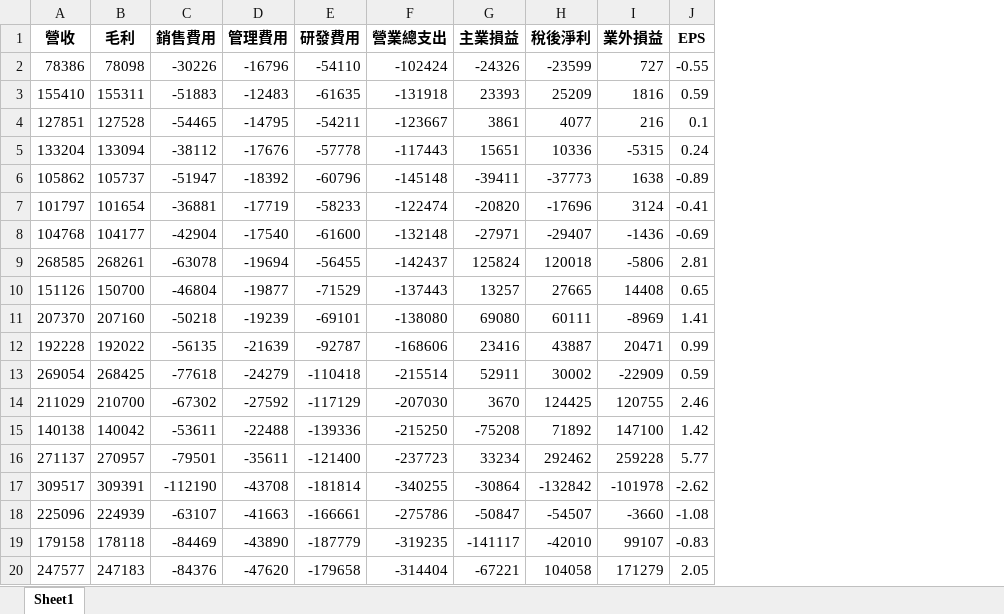
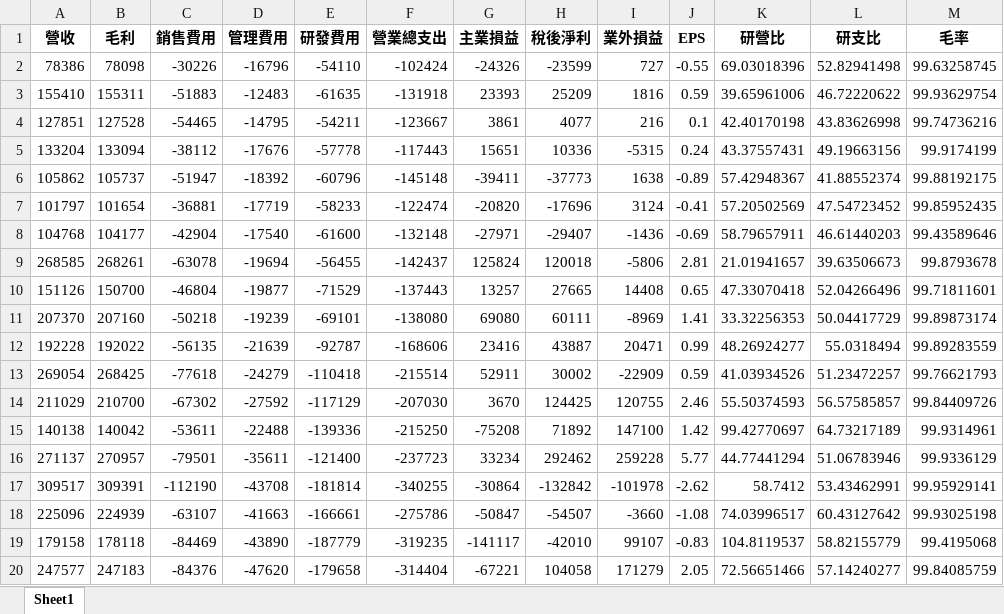
Before and after one commit to chobit19968535/Dog-Digger, an Excel workbook: Dog Digger/Report_6533.xlsx, sheet Sheet1, drawn as a sheet; values as stored, in another font and other column widths than the file's, no borders; the diff names each change by its address in the sheet, - before the commit and + after, or states it on an @@ line.

```diff
--- a/Dog Digger/Report_6533.xlsx (sheet Sheet1)
+++ b/Dog Digger/Report_6533.xlsx (sheet Sheet1)
+column K (研營比), rows 2-20: 69.03018396 | 39.65961006 | 42.40170198 | 43.37557431 | 57.42948367 | 57.20502569 | 58.79657911 | 21.01941657 | 47.33070418 | 33.32256353 | 48.26924277 | 41.03934526 | 55.50374593 | 99.42770697 | 44.77441294 | 58.7412 | 74.03996517 | 104.8119537 | 72.56651466
+column L (研支比), rows 2-20: 52.82941498 | 46.72220622 | 43.83626998 | 49.19663156 | 41.88552374 | 47.54723452 | 46.61440203 | 39.63506673 | 52.04266496 | 50.04417729 | 55.0318494 | 51.23472257 | 56.57585857 | 64.73217189 | 51.06783946 | 53.43462991 | 60.43127642 | 58.82155779 | 57.14240277
+column M (毛率), rows 2-20: 99.63258745 | 99.93629754 | 99.74736216 | 99.9174199 | 99.88192175 | 99.85952435 | 99.43589646 | 99.8793678 | 99.71811601 | 99.89873174 | 99.89283559 | 99.76621793 | 99.84409726 | 99.9314961 | 99.9336129 | 99.95929141 | 99.93025198 | 99.4195068 | 99.84085759
```
Also changed, not shown: Dog Digger/Report_2330.xlsx, Dog Digger/Report_2409.xlsx, 23 other files.
